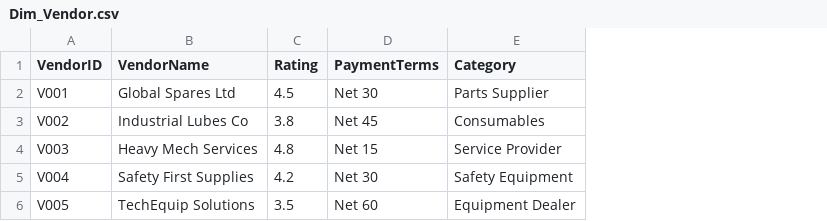
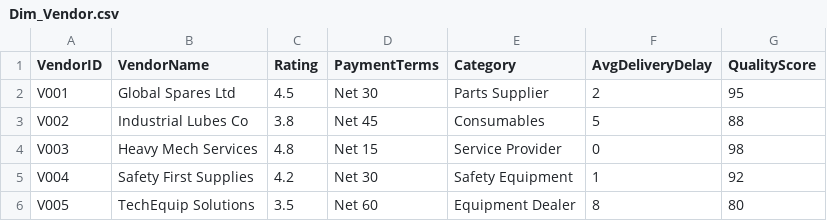
Before and after one commit to Shyams728/maintanance_analytics_dashboard, a CSV file: data/Dim_Vendor.csv, drawn as a sheet; the diff names each change by its address in the sheet, - before the commit and + after, or states it on an @@ line.

```diff
--- a/data/Dim_Vendor.csv
+++ b/data/Dim_Vendor.csv
+column F (AvgDeliveryDelay), rows 2-6: 2 | 5 | 0 | 1 | 8
+column G (QualityScore), rows 2-6: 95 | 88 | 98 | 92 | 80
```
Also changed, not shown: data/Dim_Product.csv, data/Fact_Budget_vs_Actual.csv, 12 other files.
